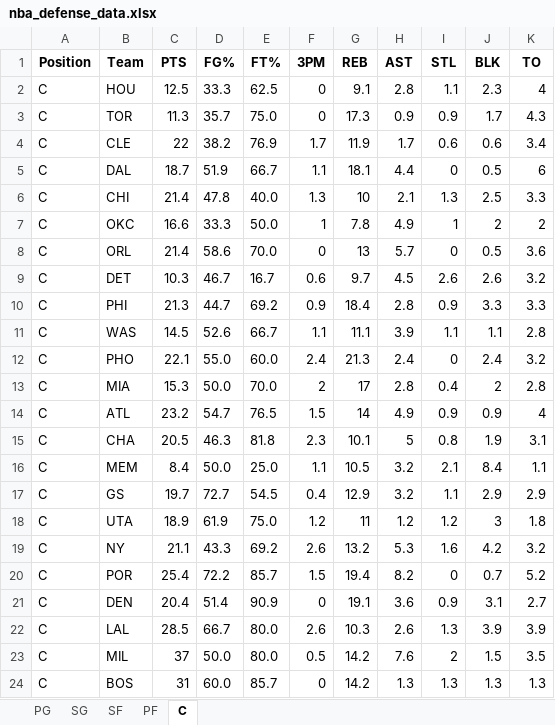
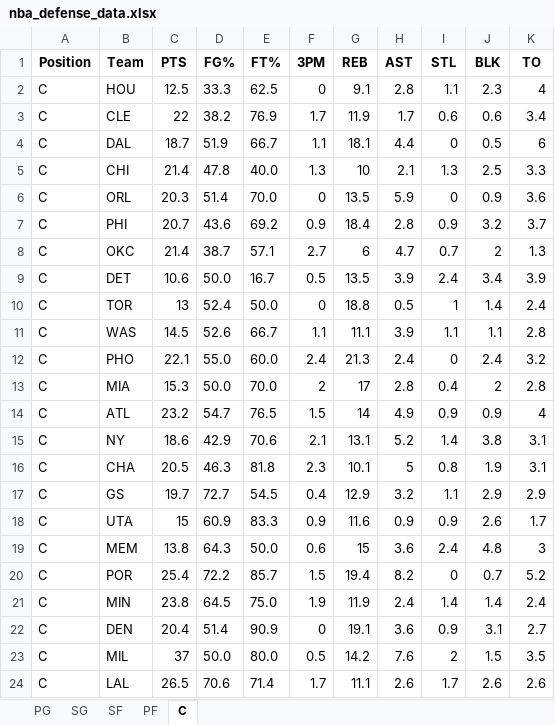
Before and after one commit to mithun-s14/prop_model, an Excel workbook: backend/data/nba_defense_data.xlsx, sheet C, drawn as a sheet; only a part is shown; values as stored, in another font and other column widths than the file's, no borders; removed rows and columns are numbered as before the commit, all else as after; the diff covers the shown part only; the diff names each change by its address in the sheet, - before the commit and + after, or states it on an @@ line.

```diff
--- a/backend/data/nba_defense_data.xlsx (sheet C)
+++ b/backend/data/nba_defense_data.xlsx (sheet C)
-row 3: C | TOR | 11.3 | 35.7 | 75.0 | 0 | 17.3 | 0.9 | 0.9 | 1.7 | 4.3
-row 7: C | OKC | 16.6 | 33.3 | 50.0 | 1 | 7.8 | 4.9 | 1 | 2 | 2
-C6 (PTS): 21.4
+C6 (PTS): 20.3
-D6 (FG%): 58.6
+D6 (FG%): 51.4
-G6 (REB): 13
+G6 (REB): 13.5
-H6 (AST): 5.7
+H6 (AST): 5.9
-J6 (BLK): 0.5
+J6 (BLK): 0.9
-row 9: C | DET | 10.3 | 46.7 | 16.7 | 0.6 | 9.7 | 4.5 | 2.6 | 2.6 | 3.2
-C7 (PTS): 21.3
+C7 (PTS): 20.7
-D7 (FG%): 44.7
+D7 (FG%): 43.6
-J7 (BLK): 3.3
+J7 (BLK): 3.2
-K7 (TO): 3.3
+K7 (TO): 3.7
+row 8: C | OKC | 21.4 | 38.7 | 57.1 | 2.7 | 6 | 4.7 | 0.7 | 2 | 1.3
+row 9: C | DET | 10.6 | 50.0 | 16.7 | 0.5 | 13.5 | 3.9 | 2.4 | 3.4 | 3.9
+row 10: C | TOR | 13 | 52.4 | 50.0 | 0 | 18.8 | 0.5 | 1 | 1.4 | 2.4
+row 15: C | NY | 18.6 | 42.9 | 70.6 | 2.1 | 13.1 | 5.2 | 1.4 | 3.8 | 3.1
-row 16: C | MEM | 8.4 | 50.0 | 25.0 | 1.1 | 10.5 | 3.2 | 2.1 | 8.4 | 1.1
-C18 (PTS): 18.9
+C18 (PTS): 15
-D18 (FG%): 61.9
+D18 (FG%): 60.9
-E18 (FT%): 75.0
+E18 (FT%): 83.3
-F18 (3PM): 1.2
+F18 (3PM): 0.9
-G18 (REB): 11
+G18 (REB): 11.6
-H18 (AST): 1.2
+H18 (AST): 0.9
-I18 (STL): 1.2
+I18 (STL): 0.9
-J18 (BLK): 3
+J18 (BLK): 2.6
-K18 (TO): 1.8
+K18 (TO): 1.7
-row 19: C | NY | 21.1 | 43.3 | 69.2 | 2.6 | 13.2 | 5.3 | 1.6 | 4.2 | 3.2
+row 19: C | MEM | 13.8 | 64.3 | 50.0 | 0.6 | 15 | 3.6 | 2.4 | 4.8 | 3
+row 21: C | MIN | 23.8 | 64.5 | 75.0 | 1.9 | 11.9 | 2.4 | 1.4 | 1.4 | 2.4
-row 22: C | LAL | 28.5 | 66.7 | 80.0 | 2.6 | 10.3 | 2.6 | 1.3 | 3.9 | 3.9
@@ row 24 moved to row 28: C @@
+row 24: C | LAL | 26.5 | 70.6 | 71.4 | 1.7 | 11.1 | 2.6 | 1.7 | 2.6 | 2.6
```
Also changed, not shown: 2 added rows, 3 removed rows and 17 edited cells elsewhere in this sheet, sheet PG, sheet SG, sheet PF, sheet SF, 5 other files.
